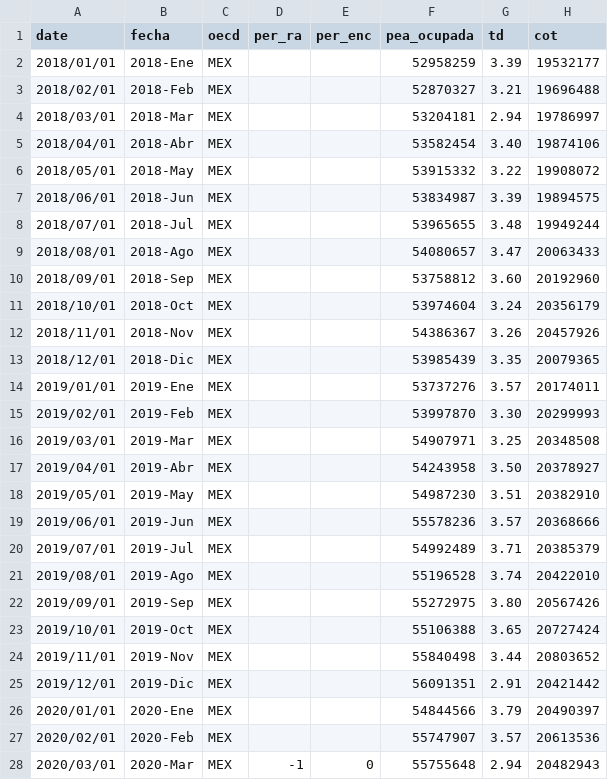
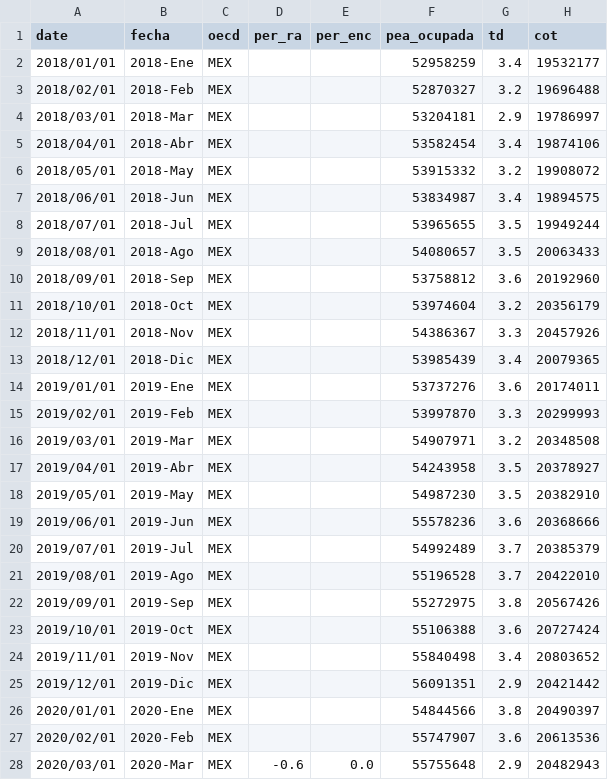
Before and after one commit to paoovela/BID, a CSV file: MEX.csv, drawn as a sheet; only a part is shown; the diff covers the shown part only; the diff names each change by its address in the sheet, - before the commit and + after, or states it on an @@ line.

```diff
--- a/MEX.csv
+++ b/MEX.csv
-G2 (td): 3.39
+G2 (td): 3.4
-G3 (td): 3.21
+G3 (td): 3.2
-G4 (td): 2.94
+G4 (td): 2.9
-G5 (td): 3.40
+G5 (td): 3.4
-G6 (td): 3.22
+G6 (td): 3.2
-G7 (td): 3.39
+G7 (td): 3.4
-G8 (td): 3.48
+G8 (td): 3.5
-G9 (td): 3.47
+G9 (td): 3.5
-G10 (td): 3.60
+G10 (td): 3.6
-G11 (td): 3.24
+G11 (td): 3.2
-G12 (td): 3.26
+G12 (td): 3.3
-G13 (td): 3.35
+G13 (td): 3.4
-G14 (td): 3.57
+G14 (td): 3.6
-G15 (td): 3.30
+G15 (td): 3.3
-G16 (td): 3.25
+G16 (td): 3.2
-G17 (td): 3.50
+G17 (td): 3.5
-G18 (td): 3.51
+G18 (td): 3.5
-G19 (td): 3.57
+G19 (td): 3.6
-G20 (td): 3.71
+G20 (td): 3.7
-G21 (td): 3.74
+G21 (td): 3.7
-G22 (td): 3.80
+G22 (td): 3.8
-G23 (td): 3.65
+G23 (td): 3.6
-G24 (td): 3.44
+G24 (td): 3.4
-G25 (td): 2.91
+G25 (td): 2.9
-G26 (td): 3.79
+G26 (td): 3.8
-G27 (td): 3.57
+G27 (td): 3.6
-D28 (per_ra): -1
+D28 (per_ra): -0.6
-E28 (per_enc): 0
+E28 (per_enc): 0.0
-G28 (td): 2.94
+G28 (td): 2.9
```
Also changed, not shown: 1 added row and 77 edited cells elsewhere in this file, CHL.csv, CRI.csv, 5 other files.
